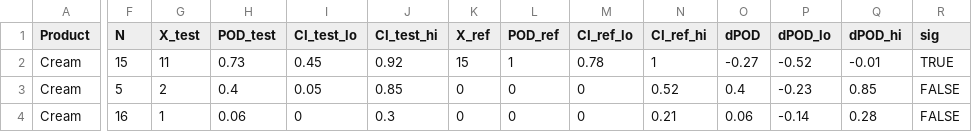
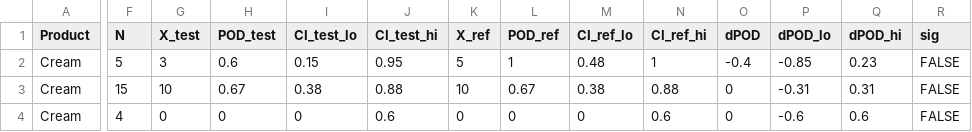
Before and after one commit to MatthieuVignes/CompTestsUHTProductsThermophilicBacteria, a CSV file: output/Cream_pod_charm_24h.csv, drawn as a sheet; only a part is shown, gaps mark what is left out; the diff covers the shown part only; the diff names each change by its address in the sheet, - before the commit and + after, or states it on an @@ line.

```diff
--- a/output/Cream_pod_charm_24h.csv
+++ b/output/Cream_pod_charm_24h.csv
-F2 (N): 15
+F2 (N): 5
-G2 (X_test): 11
+G2 (X_test): 3
-H2 (POD_test): 0.73
+H2 (POD_test): 0.6
-I2 (CI_test_lo): 0.45
+I2 (CI_test_lo): 0.15
-J2 (CI_test_hi): 0.92
+J2 (CI_test_hi): 0.95
-K2 (X_ref): 15
+K2 (X_ref): 5
-M2 (CI_ref_lo): 0.78
+M2 (CI_ref_lo): 0.48
-O2 (dPOD): -0.27
+O2 (dPOD): -0.4
-P2 (dPOD_lo): -0.52
+P2 (dPOD_lo): -0.85
-Q2 (dPOD_hi): -0.01
+Q2 (dPOD_hi): 0.23
-R2 (sig): TRUE
+R2 (sig): FALSE
-F3 (N): 5
+F3 (N): 15
-G3 (X_test): 2
+G3 (X_test): 10
-H3 (POD_test): 0.4
+H3 (POD_test): 0.67
-I3 (CI_test_lo): 0.05
+I3 (CI_test_lo): 0.38
-J3 (CI_test_hi): 0.85
+J3 (CI_test_hi): 0.88
-K3 (X_ref): 0
+K3 (X_ref): 10
-L3 (POD_ref): 0
+L3 (POD_ref): 0.67
-M3 (CI_ref_lo): 0
+M3 (CI_ref_lo): 0.38
-N3 (CI_ref_hi): 0.52
+N3 (CI_ref_hi): 0.88
-O3 (dPOD): 0.4
+O3 (dPOD): 0
-P3 (dPOD_lo): -0.23
+P3 (dPOD_lo): -0.31
-Q3 (dPOD_hi): 0.85
+Q3 (dPOD_hi): 0.31
-F4 (N): 16
+F4 (N): 4
-G4 (X_test): 1
+G4 (X_test): 0
-H4 (POD_test): 0.06
+H4 (POD_test): 0
-J4 (CI_test_hi): 0.3
+J4 (CI_test_hi): 0.6
-N4 (CI_ref_hi): 0.21
+N4 (CI_ref_hi): 0.6
-O4 (dPOD): 0.06
+O4 (dPOD): 0
-P4 (dPOD_lo): -0.14
+P4 (dPOD_lo): -0.6
-Q4 (dPOD_hi): 0.28
+Q4 (dPOD_hi): 0.6
```
Also changed, not shown: 1 added row, 2 removed rows and 9 edited cells elsewhere in this file, output/Chocolate_pod_charm_24h.csv, output/Cream_pod_attune_24h.csv, 9 other files.
